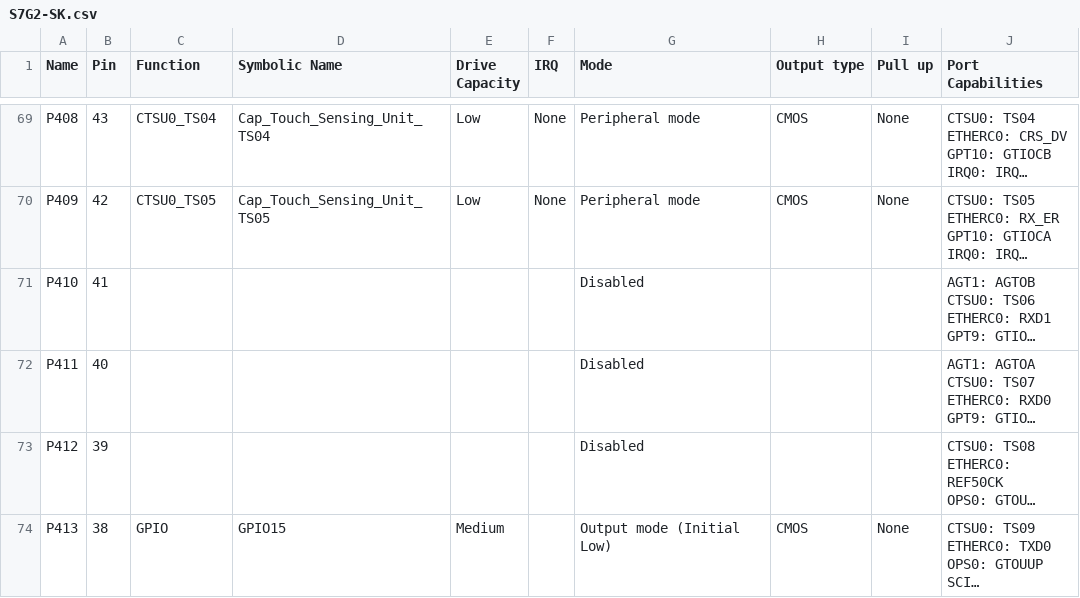
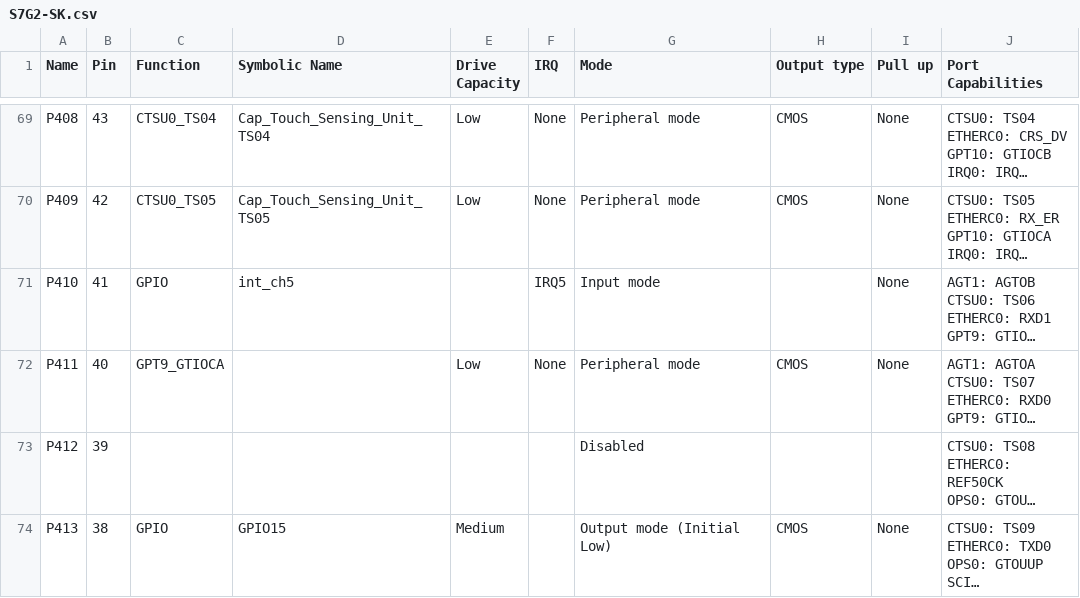
Before and after one commit to AGH88/PROYECTO_DSE, a CSV file: synergy_cfg/ssp_cfg/bsp/S7G2-SK.csv, drawn as a sheet; only a part is shown, gaps mark what is left out; long unchanged cells end in …; the diff names each change by its address in the sheet, - before the commit and + after, or states it on an @@ line.

Commit message:
Se agregaron los modulos ADC, PWM y GPIO

```diff
--- a/synergy_cfg/ssp_cfg/bsp/S7G2-SK.csv
+++ b/synergy_cfg/ssp_cfg/bsp/S7G2-SK.csv
-C71 (Function): (empty)
+C71 (Function): GPIO
-D71 (Symbolic Name): (empty)
+D71 (Symbolic Name): int_ch5
-F71 (IRQ): (empty)
+F71 (IRQ): IRQ5
-G71 (Mode): Disabled
+G71 (Mode): Input mode
-I71:I72 (Pull up): (empty)
+I71:I72 (Pull up): None
-C72 (Function): (empty)
+C72 (Function): GPT9_GTIOCA
-E72 (Drive Capacity): (empty)
+E72 (Drive Capacity): Low
-F72 (IRQ): (empty)
+F72 (IRQ): None
-G72 (Mode): Disabled
+G72 (Mode): Peripheral mode
-H72 (Output type): (empty)
+H72 (Output type): CMOS
```
Also changed, not shown: 46 other files.
